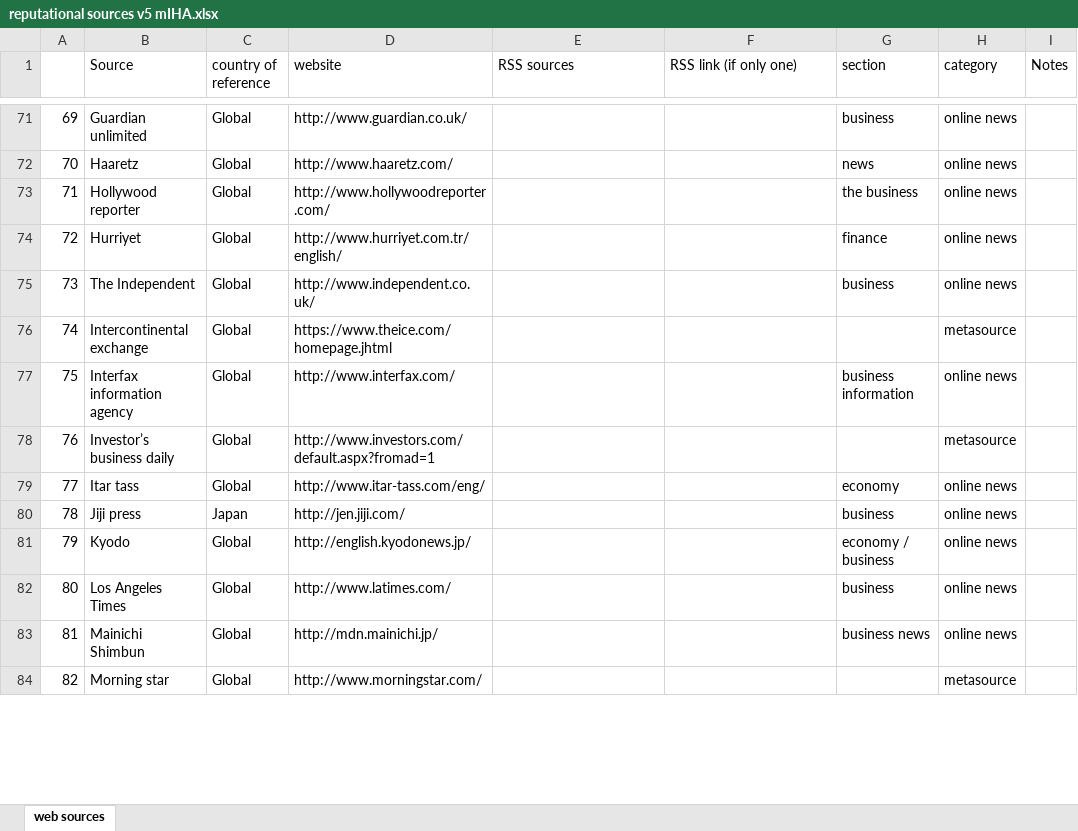
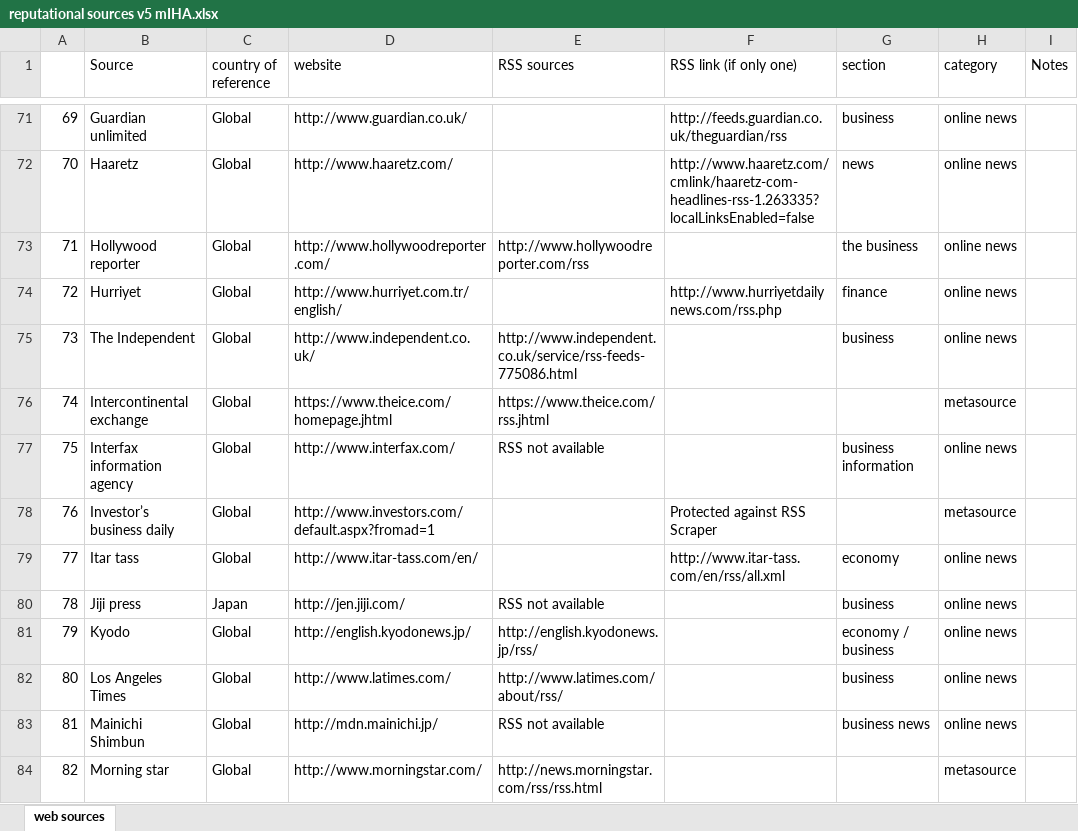
Before and after one commit to EU-FIRST/dacqpipe, an Excel workbook: RssSources/reputational sources v5 mIHA.xlsx, sheet web sources, drawn as a sheet; only a part is shown, gaps mark what is left out; values as stored, in another font and other column widths than the file's, no cell formats; the diff covers the shown part only; the diff names each change by its address in the sheet, - before the commit and + after, or states it on an @@ line.

Commit message:
RssScraper: added new exclude heuristics and Atom to RSS functionality. RssSourcesBig.txt: new sources added (see also reputational sources v5 mIHA.xlsx).
git-svn-id: svn://first.ijs.si:3691/DacqPipe@257 35089d11-96e9-ae4d-82a0-4b2588c93174

```diff
--- a/RssSources/reputational sources v5 mIHA.xlsx (sheet web sources)
+++ b/RssSources/reputational sources v5 mIHA.xlsx (sheet web sources)
-F71 (RSS link (if only one)): (empty)
+F71 (RSS link (if only one)): http://feeds.guardian.co.uk/theguardian/rss
-F72 (RSS link (if only one)): (empty)
+F72 (RSS link (if only one)): http://www.haaretz.com/cmlink/haaretz-com-headlines-rss-1.263335?localLinksEnabled=false
-E73 (RSS sources): (empty)
+E73 (RSS sources): http://www.hollywoodreporter.com/rss
-F74 (RSS link (if only one)): (empty)
+F74 (RSS link (if only one)): http://www.hurriyetdailynews.com/rss.php
-E75 (RSS sources): (empty)
+E75 (RSS sources): http://www.independent.co.uk/service/rss-feeds-775086.html
-E76 (RSS sources): (empty)
+E76 (RSS sources): https://www.theice.com/rss.jhtml
-E77 (RSS sources): (empty)
+E77 (RSS sources): RSS not available
-F78 (RSS link (if only one)): (empty)
+F78 (RSS link (if only one)): Protected against RSS Scraper
-D79 (website): http://www.itar-tass.com/eng/
+D79 (website): http://www.itar-tass.com/en/
-F79 (RSS link (if only one)): (empty)
+F79 (RSS link (if only one)): http://www.itar-tass.com/en/rss/all.xml
-E80 (RSS sources): (empty)
+E80 (RSS sources): RSS not available
-E81 (RSS sources): (empty)
+E81 (RSS sources): http://english.kyodonews.jp/rss/
-E82 (RSS sources): (empty)
+E82 (RSS sources): http://www.latimes.com/about/rss/
-E83 (RSS sources): (empty)
+E83 (RSS sources): RSS not available
-E84 (RSS sources): (empty)
+E84 (RSS sources): http://news.morningstar.com/rss/rss.html
```
Also changed, not shown: 1 added row and 51 edited cells elsewhere in this sheet, cell formats, 5 other files.
